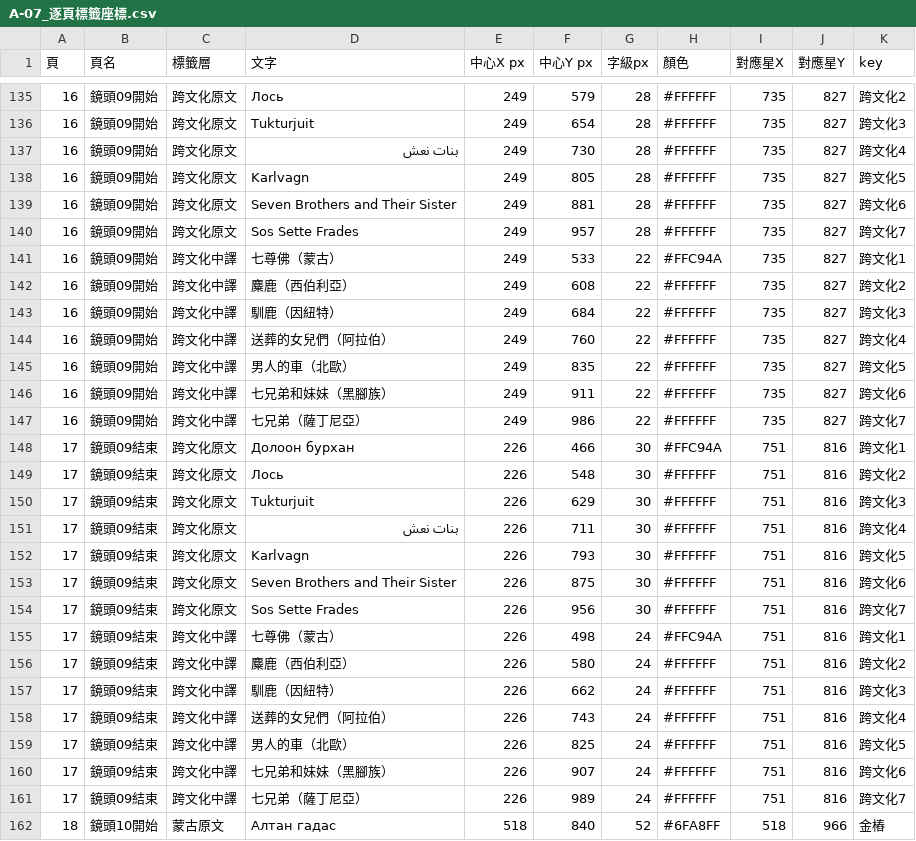
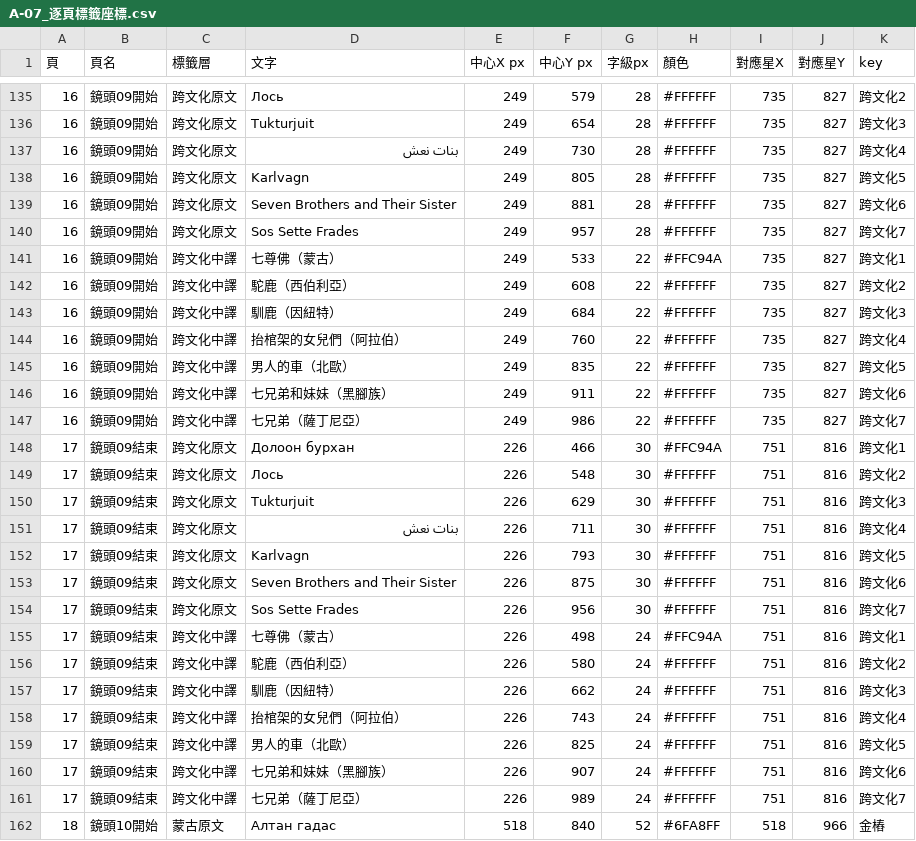
Before and after one commit to Kimchi2104/NTNU-Insta, a CSV file: 05_素材/A-07_蒙古/_v4大畫布/A-07_逐頁標籤座標.csv, drawn as a sheet; only a part is shown, gaps mark what is left out.

```diff
--- a/05_素材/A-07_蒙古/_v4大畫布/A-07_逐頁標籤座標.csv
+++ b/05_素材/A-07_蒙古/_v4大畫布/A-07_逐頁標籤座標.csv
@@ -141,5 +141,5 @@
 16,鏡頭09開始,跨文化中譯,七尊佛（蒙古）,249,533,22,#FFC94A,735,827,跨文化1
-16,鏡頭09開始,跨文化中譯,麋鹿（西伯利亞）,249,608,22,#FFFFFF,735,827,跨文化2
+16,鏡頭09開始,跨文化中譯,駝鹿（西伯利亞）,249,608,22,#FFFFFF,735,827,跨文化2
 16,鏡頭09開始,跨文化中譯,馴鹿（因紐特）,249,684,22,#FFFFFF,735,827,跨文化3
-16,鏡頭09開始,跨文化中譯,送葬的女兒們（阿拉伯）,249,760,22,#FFFFFF,735,827,跨文化4
+16,鏡頭09開始,跨文化中譯,抬棺架的女兒們（阿拉伯）,249,760,22,#FFFFFF,735,827,跨文化4
 16,鏡頭09開始,跨文化中譯,男人的車（北歐）,249,835,22,#FFFFFF,735,827,跨文化5
@@ -155,5 +155,5 @@
 17,鏡頭09結束,跨文化中譯,七尊佛（蒙古）,226,498,24,#FFC94A,751,816,跨文化1
-17,鏡頭09結束,跨文化中譯,麋鹿（西伯利亞）,226,580,24,#FFFFFF,751,816,跨文化2
+17,鏡頭09結束,跨文化中譯,駝鹿（西伯利亞）,226,580,24,#FFFFFF,751,816,跨文化2
 17,鏡頭09結束,跨文化中譯,馴鹿（因紐特）,226,662,24,#FFFFFF,751,816,跨文化3
-17,鏡頭09結束,跨文化中譯,送葬的女兒們（阿拉伯）,226,743,24,#FFFFFF,751,816,跨文化4
+17,鏡頭09結束,跨文化中譯,抬棺架的女兒們（阿拉伯）,226,743,24,#FFFFFF,751,816,跨文化4
 17,鏡頭09結束,跨文化中譯,男人的車（北歐）,226,825,24,#FFFFFF,751,816,跨文化5
```
Also changed, not shown: 05_素材/A-07_蒙古/_v4大畫布/A-07_Canva逐頁製作表.csv, 05_素材/A-07_蒙古/_v4大畫布/A-07_標籤對照表.csv, 37 other files.
